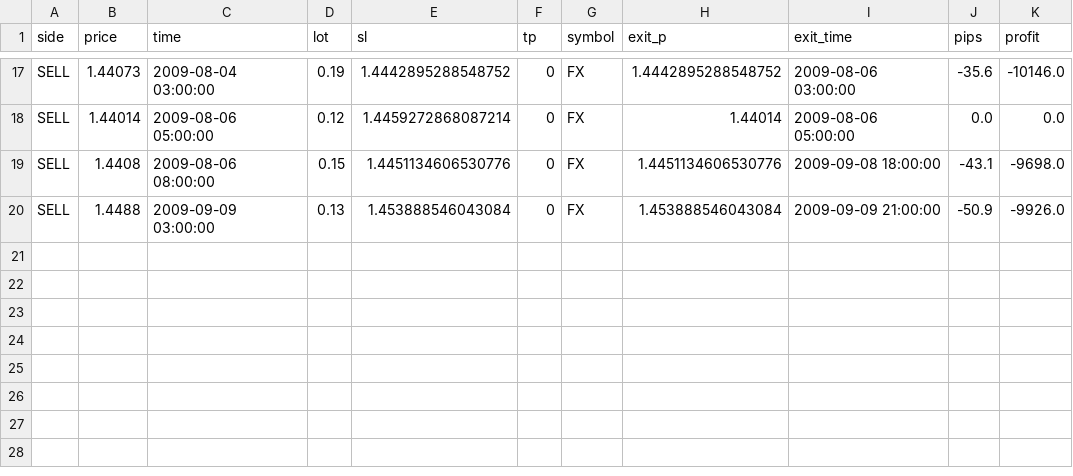
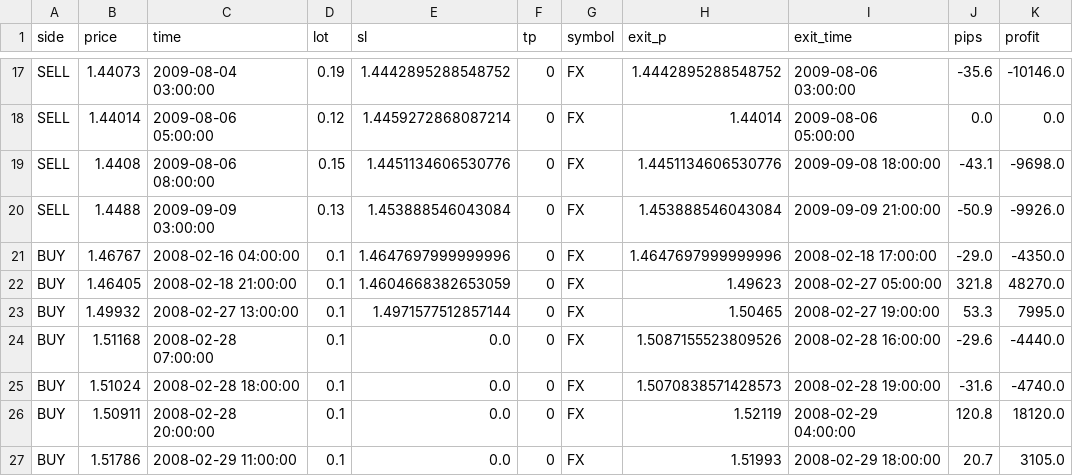
Before and after one commit to ssttuuddyy00/DataHenkan, a CSV file: ゾーン1_details.csv, drawn as a sheet; only a part is shown, gaps mark what is left out; the diff names each change by its address in the sheet, - before the commit and + after, or states it on an @@ line.

```diff
--- a/ゾーン1_details.csv
+++ b/ゾーン1_details.csv
+row 21: BUY | 1.46767 | 2008-02-16 04:00:00 | 0.1 | 1.4647697999999996 | 0 | FX | 1.4647697999999996 | 2008-02-18 17:00:00 | -29.0 | -4350.0
+row 22: BUY | 1.46405 | 2008-02-18 21:00:00 | 0.1 | 1.4604668382653059 | 0 | FX | 1.49623 | 2008-02-27 05:00:00 | 321.8 | 48270.0
+row 23: BUY | 1.49932 | 2008-02-27 13:00:00 | 0.1 | 1.4971577512857144 | 0 | FX | 1.50465 | 2008-02-27 19:00:00 | 53.3 | 7995.0
+row 24: BUY | 1.51168 | 2008-02-28 07:00:00 | 0.1 | 0.0 | 0 | FX | 1.5087155523809526 | 2008-02-28 16:00:00 | -29.6 | -4440.0
+row 25: BUY | 1.51024 | 2008-02-28 18:00:00 | 0.1 | 0.0 | 0 | FX | 1.5070838571428573 | 2008-02-28 19:00:00 | -31.6 | -4740.0
+row 26: BUY | 1.50911 | 2008-02-28 20:00:00 | 0.1 | 0.0 | 0 | FX | 1.52119 | 2008-02-29 04:00:00 | 120.8 | 18120.0
+row 27: BUY | 1.51786 | 2008-02-29 11:00:00 | 0.1 | 0.0 | 0 | FX | 1.51993 | 2008-02-29 18:00:00 | 20.7 | 3105.0
```
Also changed, not shown: ゾーン1_summary.csv.
